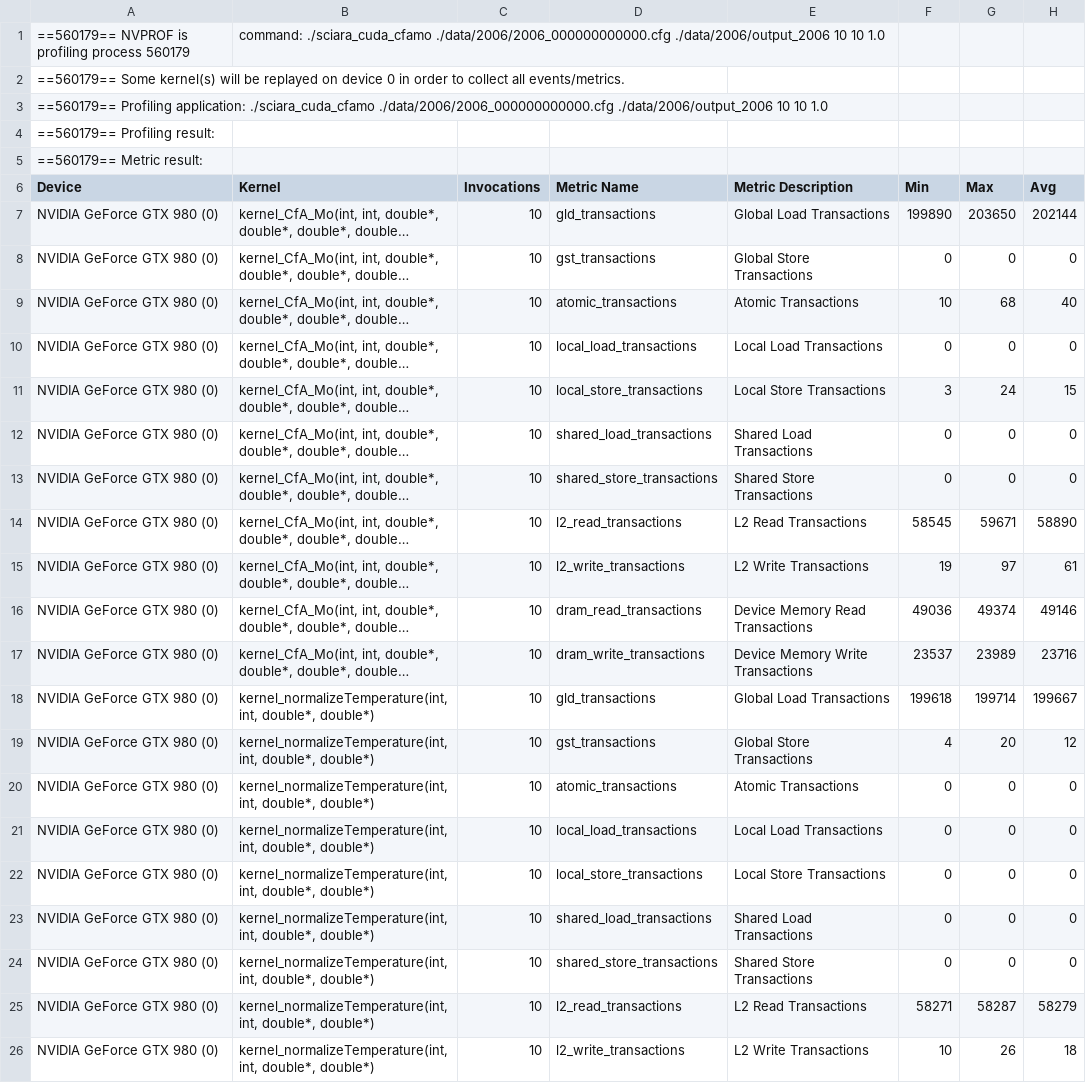
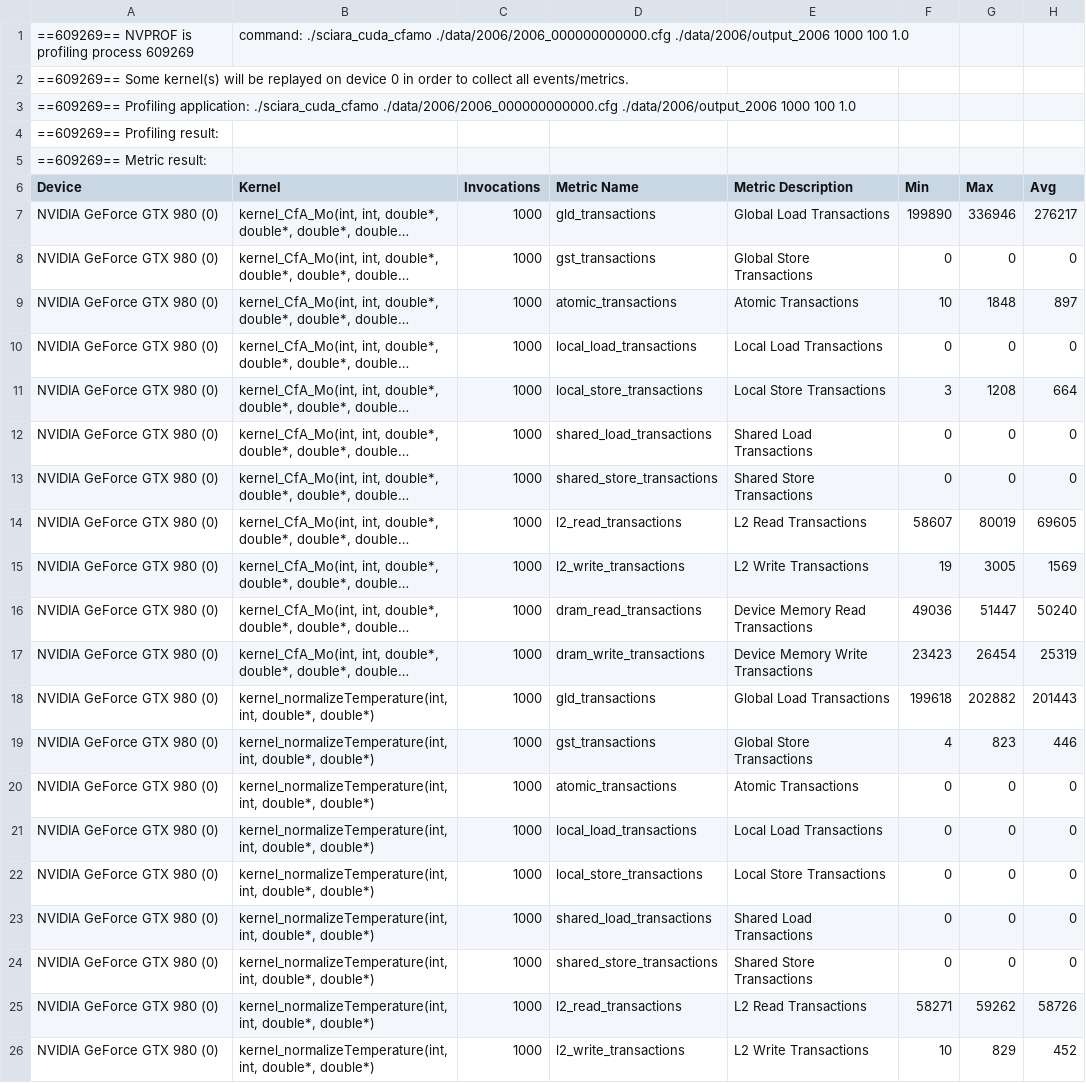
Before and after one commit to quangdangnhat/draft_sciara-fv2, a CSV file: profiling_results/sciara_cuda_cfamo_memory.csv, drawn as a sheet; only a part is shown; long unchanged cells end in …; the diff covers the shown part only; the diff names each change by its address in the sheet, - before the commit and + after, or states it on an @@ line.

```diff
--- a/profiling_results/sciara_cuda_cfamo_memory.csv
+++ b/profiling_results/sciara_cuda_cfamo_memory.csv
-A1 (Device): ==560179== NVPROF is profiling process 560179
+A1 (Device): ==609269== NVPROF is profiling process 609269
-B1 (Kernel): …./data/2006/2006_000000000000.cfg ./data/2006/output_2006 10 10 1.0
+B1 (Kernel): …./data/2006/2006_000000000000.cfg ./data/2006/output_2006 1000 100 1.0
-A2 (Device): ==560179== Some kernel(s)…
+A2 (Device): ==609269== Some kernel(s)…
-A3 (Device): ==560179== Profiling application: ./sciara_cuda_cfamo ./data/2006/2006_000000000000.cfg ./data/2006/output_2006 10 10 1.0
+A3 (Device): ==609269== Profiling application: ./sciara_cuda_cfamo ./data/2006/2006_000000000000.cfg ./data/2006/output_2006 1000 100 1.0
-A4 (Device): ==560179== Profiling result:
+A4 (Device): ==609269== Profiling result:
-A5 (Device): ==560179== Metric result:
+A5 (Device): ==609269== Metric result:
-C7:C26 (Invocations): 10
+C7:C26 (Invocations): 1000
-G7 (Max): 203650
+G7 (Max): 336946
-H7 (Avg): 202144
+H7 (Avg): 276217
-G9 (Max): 68
+G9 (Max): 1848
-H9 (Avg): 40
+H9 (Avg): 897
-G11 (Max): 24
+G11 (Max): 1208
-H11 (Avg): 15
+H11 (Avg): 664
-F14 (Min): 58545
+F14 (Min): 58607
-G14 (Max): 59671
+G14 (Max): 80019
-H14 (Avg): 58890
+H14 (Avg): 69605
-G15 (Max): 97
+G15 (Max): 3005
-H15 (Avg): 61
+H15 (Avg): 1569
-G16 (Max): 49374
+G16 (Max): 51447
-H16 (Avg): 49146
+H16 (Avg): 50240
-F17 (Min): 23537
+F17 (Min): 23423
-G17 (Max): 23989
+G17 (Max): 26454
-H17 (Avg): 23716
+H17 (Avg): 25319
-G18 (Max): 199714
+G18 (Max): 202882
-H18 (Avg): 199667
+H18 (Avg): 201443
-G19 (Max): 20
+G19 (Max): 823
-H19 (Avg): 12
+H19 (Avg): 446
-G25 (Max): 58287
+G25 (Max): 59262
-H25 (Avg): 58279
+H25 (Avg): 58726
-G26 (Max): 26
+G26 (Max): 829
-H26 (Avg): 18
+H26 (Avg): 452
```
Also changed, not shown: 81 edited cells elsewhere in this file, profiling_results/sciara_cuda_cfame_compute.csv, profiling_results/sciara_cuda_cfame_memory.csv, 49 other files.
